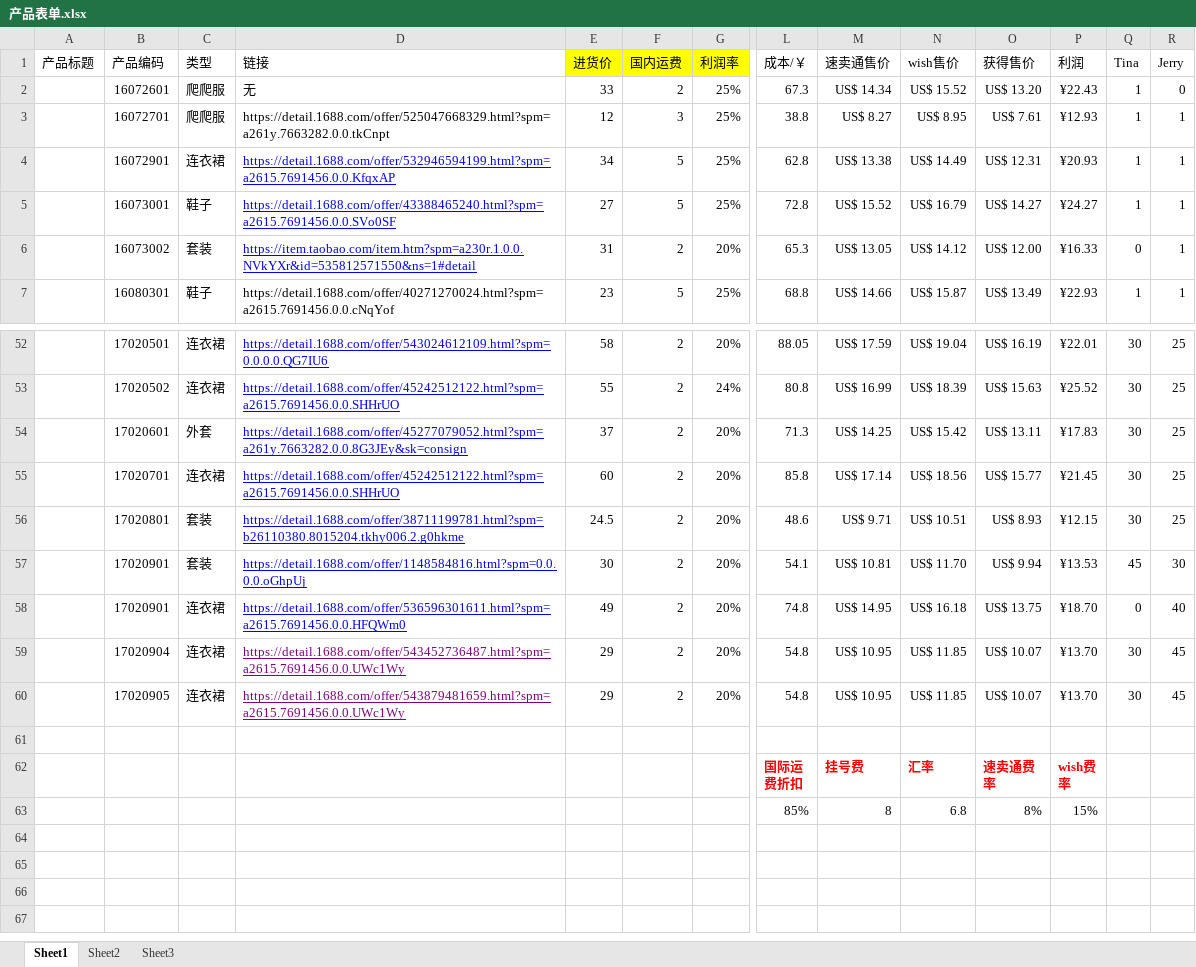
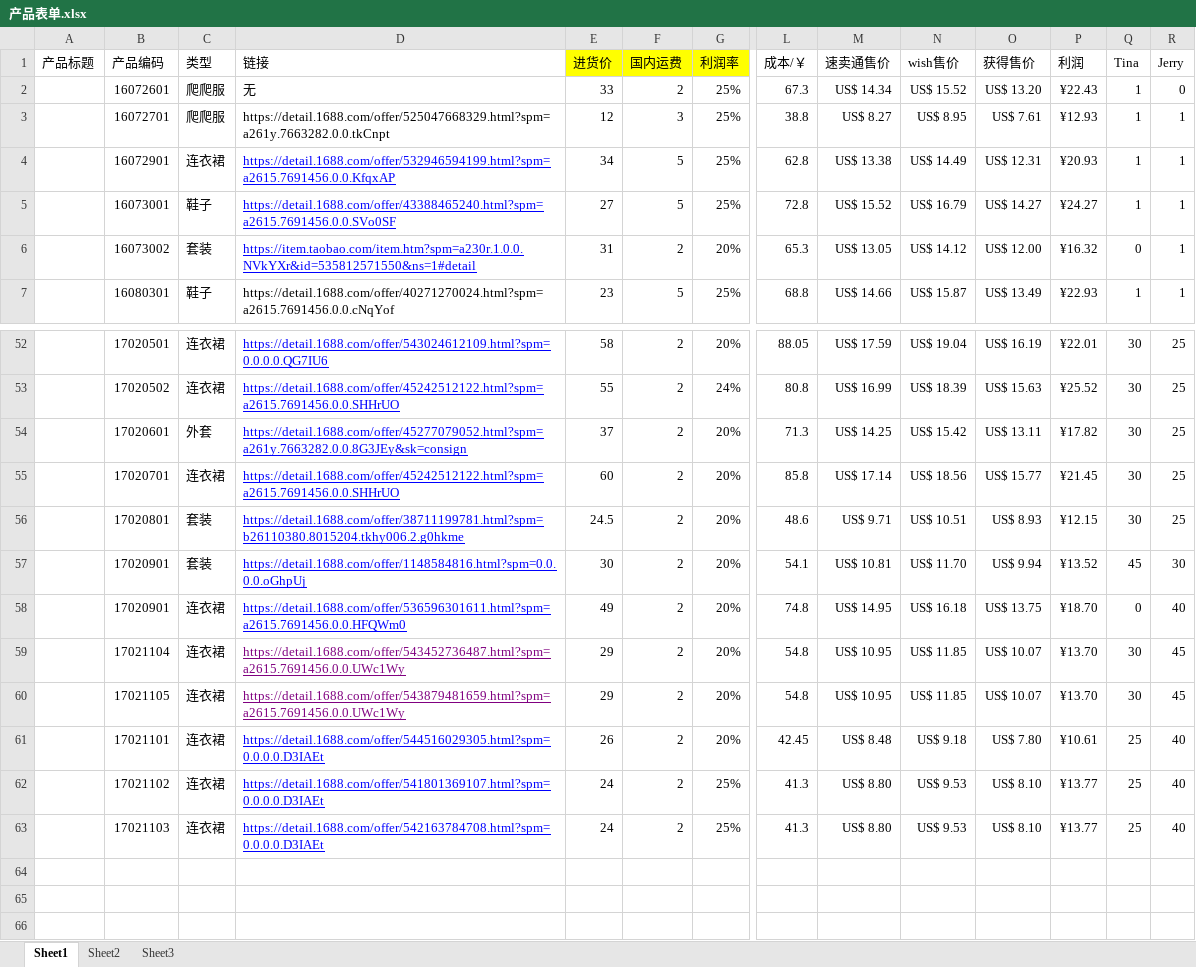
Before and after one commit to hhp220/aliexpress, an Excel workbook: 产品表单.xlsx, sheet Sheet1, drawn as a sheet; only a part is shown, gaps mark what is left out; the shorter side is filled out with more unchanged rows; values as stored, in another font and other column widths than the file's, no borders; charts and pictures not drawn; rows hold the shown columns only; the diff names each change by its address in the sheet, - before the commit and + after, or states it on an @@ line.

Commit message:
17021101-03  魔法精灵提交 by  hjx

```diff
--- a/产品表单.xlsx (sheet Sheet1)
+++ b/产品表单.xlsx (sheet Sheet1)
-P6 (利润): ¥16.33
+P6 (利润): ¥16.32
-P54 (利润): ¥17.83
+P54 (利润): ¥17.82
-P57 (利润): ¥13.53
+P57 (利润): ¥13.52
-B59 (产品编码): 17020904
+B59 (产品编码): 17021104
-B60 (产品编码): 17020905
+B60 (产品编码): 17021105
+row 61:  | 17021101 | 连衣裙 | https://detail.1688.com/offer/544516029305.html?spm=0.0.0.0.D3IAEt | 26 | 2 | 20% | 42.45 | US$ 8.48 | US$ 9.18 | US$ 7.80 | ¥10.61 | 25 | 40
+row 62:  | 17021102 | 连衣裙 | https://detail.1688.com/offer/541801369107.html?spm=0.0.0.0.D3IAEt | 24 | 2 | 25% | 41.3 | US$ 8.80 | US$ 9.53 | US$ 8.10 | ¥13.77 | 25 | 40
+row 63:  | 17021103 | 连衣裙 | https://detail.1688.com/offer/542163784708.html?spm=0.0.0.0.D3IAEt | 24 | 2 | 25% | 41.3 | US$ 8.80 | US$ 9.53 | US$ 8.10 | ¥13.77 | 25 | 40
+row 64: (empty)
+row 65: (empty)
```
Also changed, not shown: formulas that keep their value, charts or pictures.
